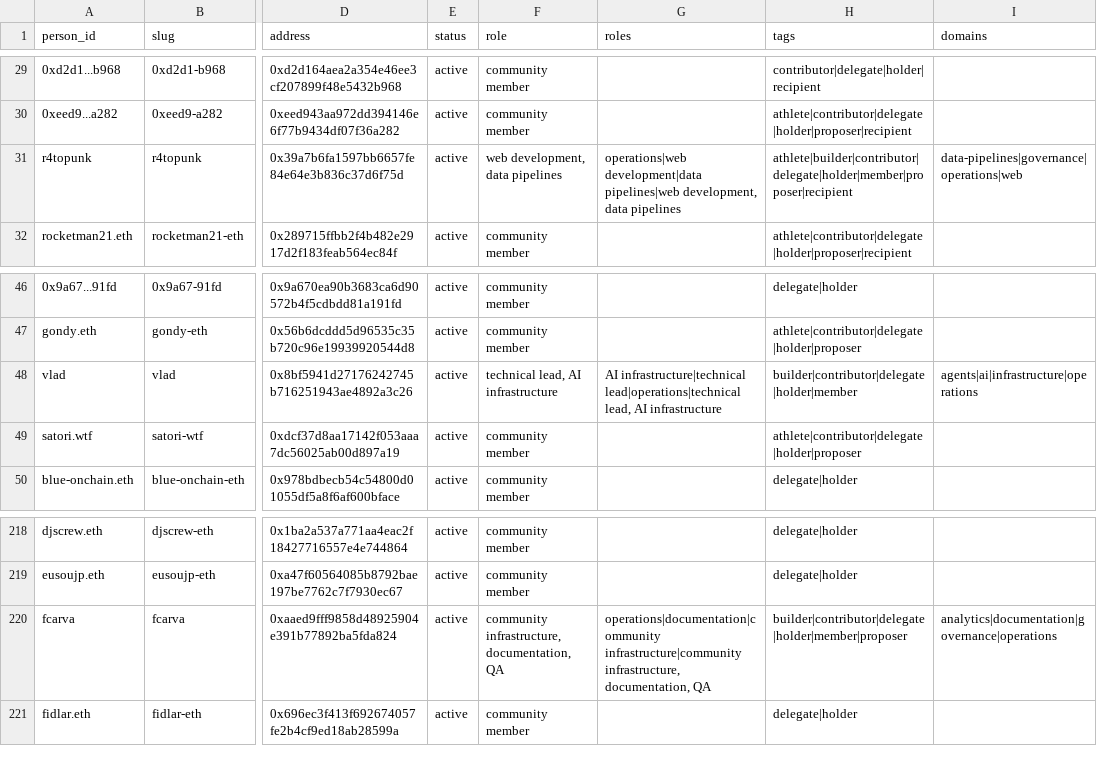
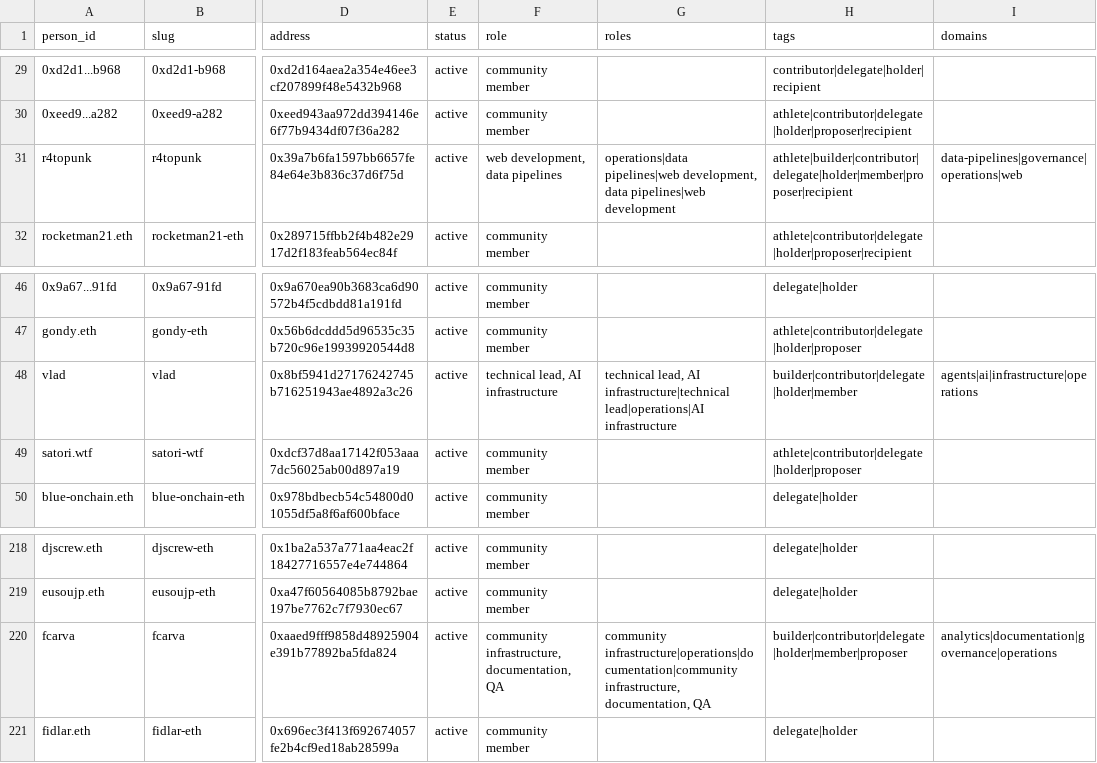
Before and after one commit to fcarva/gnars-data, a CSV file: exports/people.csv, drawn as a sheet; only a part is shown, gaps mark what is left out; the diff names each change by its address in the sheet, - before the commit and + after, or states it on an @@ line.

Commit message:
data: semantic classification complete — 198 proposals enriched, sankey + sport_funding regenerated

```diff
--- a/exports/people.csv
+++ b/exports/people.csv
-G31 (roles): operations|web development|data pipelines|web development, data pipelines
+G31 (roles): operations|data pipelines|web development, data pipelines|web development
-G48 (roles): AI infrastructure|technical lead|operations|technical lead, AI infrastructure
+G48 (roles): technical lead, AI infrastructure|technical lead|operations|AI infrastructure
-G220 (roles): operations|documentation|community infrastructure|community infrastructure, documentation,…
+G220 (roles): community infrastructure|operations|documentation|community infrastructure, documentation,…
```
Also changed, not shown: 28 other files.
